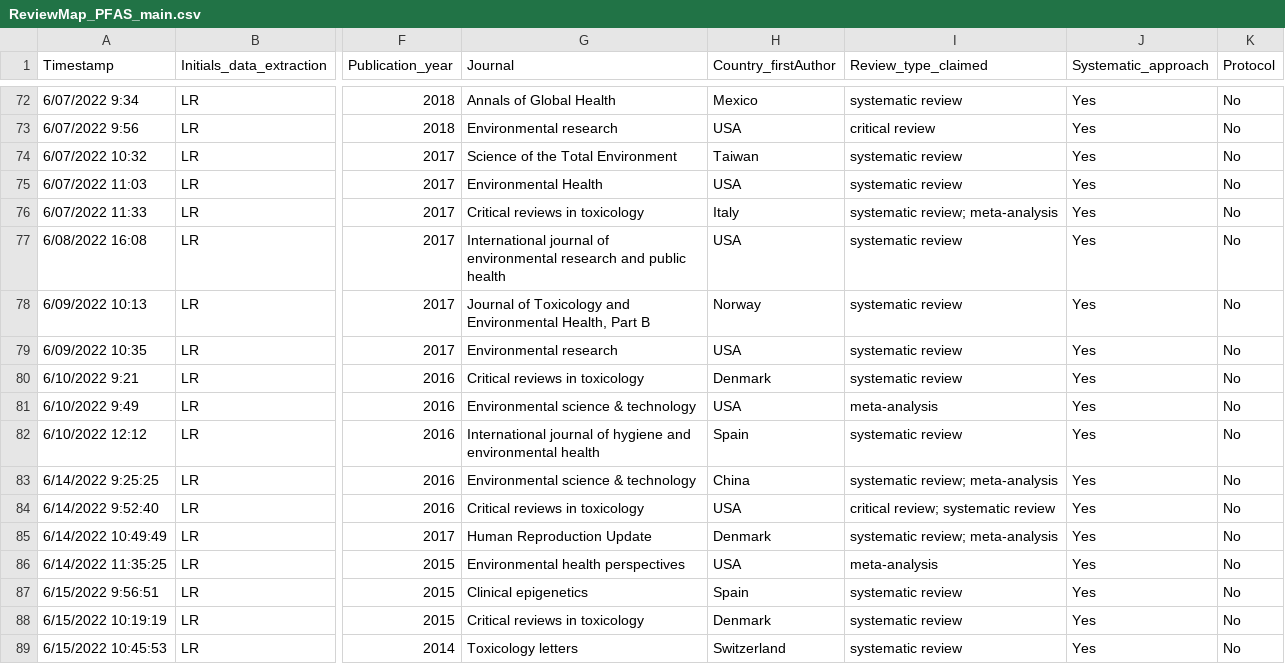
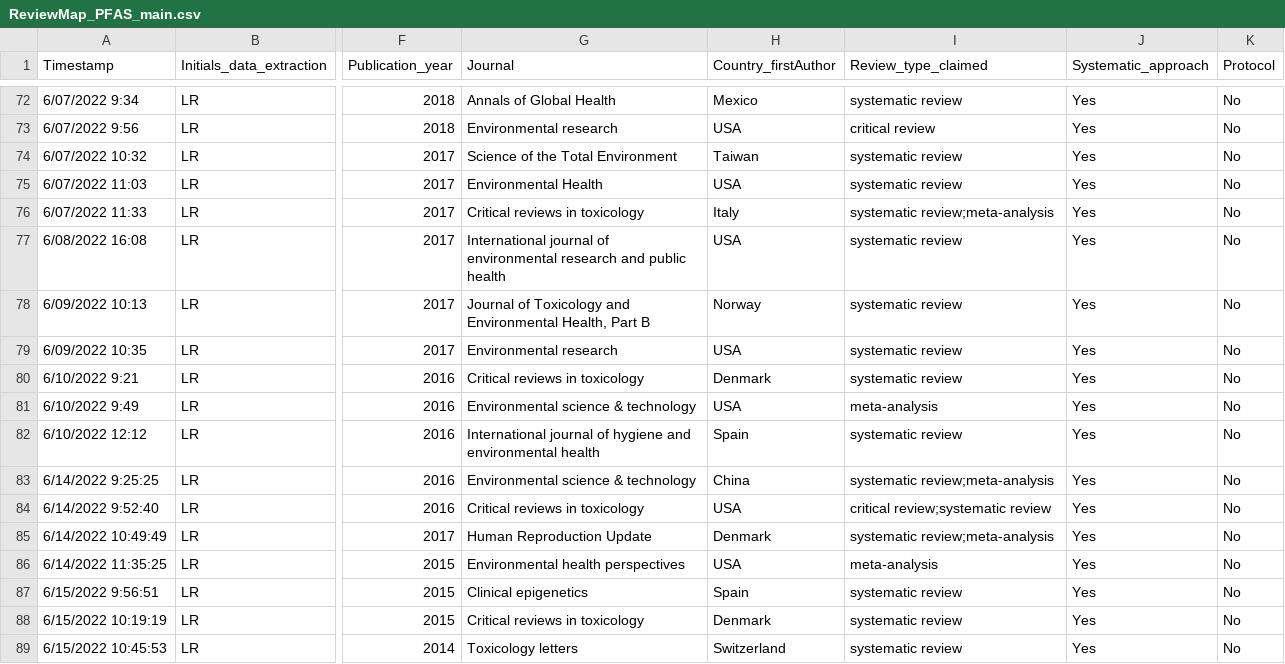
Before and after one commit to ThisIsLorenzo/PFAS_Evidence_Review_Map, a CSV file: data/ReviewMap_PFAS_main.csv, drawn as a sheet; only a part is shown, gaps mark what is left out; the diff names each change by its address in the sheet, - before the commit and + after, or states it on an @@ line.

Commit message:
fixed csv

```diff
--- a/data/ReviewMap_PFAS_main.csv
+++ b/data/ReviewMap_PFAS_main.csv
-I76 (Review_type_claimed): systematic review; meta-analysis
+I76 (Review_type_claimed): systematic review;meta-analysis
-I83 (Review_type_claimed): systematic review; meta-analysis
+I83 (Review_type_claimed): systematic review;meta-analysis
-I84 (Review_type_claimed): critical review; systematic review
+I84 (Review_type_claimed): critical review;systematic review
-I85 (Review_type_claimed): systematic review; meta-analysis
+I85 (Review_type_claimed): systematic review;meta-analysis
```
